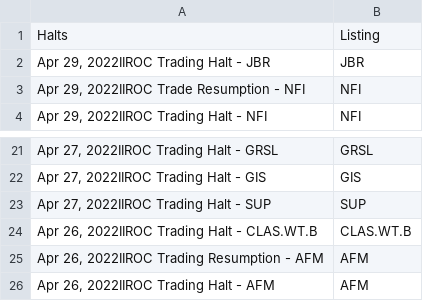
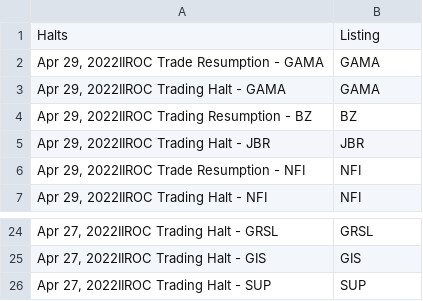
Before and after one commit to dli-invest/halts_and_news, a CSV file: halts.csv, drawn as a sheet; only a part is shown, gaps mark what is left out; removed rows and columns are numbered as before the commit, all else as after; the diff names each change by its address in the sheet, - before the commit and + after, or states it on an @@ line.

```diff
--- a/halts.csv
+++ b/halts.csv
+row 2: Apr 29, 2022IIROC Trade Resumption - GAMA | GAMA
+row 3: Apr 29, 2022IIROC Trading Halt - GAMA | GAMA
+row 4: Apr 29, 2022IIROC Trading Resumption - BZ | BZ
-row 24: Apr 26, 2022IIROC Trading Halt - CLAS.WT.B | CLAS.WT.B
-row 25: Apr 26, 2022IIROC Trading Resumption - AFM | AFM
-row 26: Apr 26, 2022IIROC Trading Halt - AFM | AFM
```
